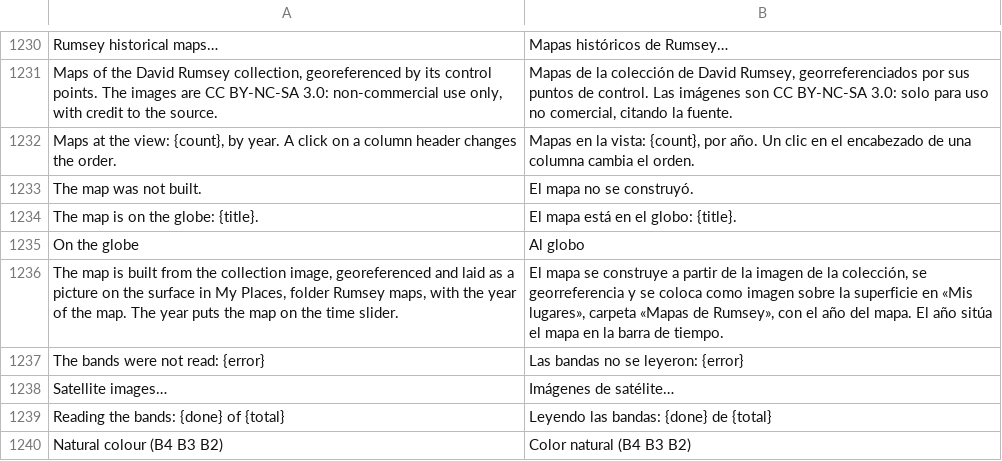
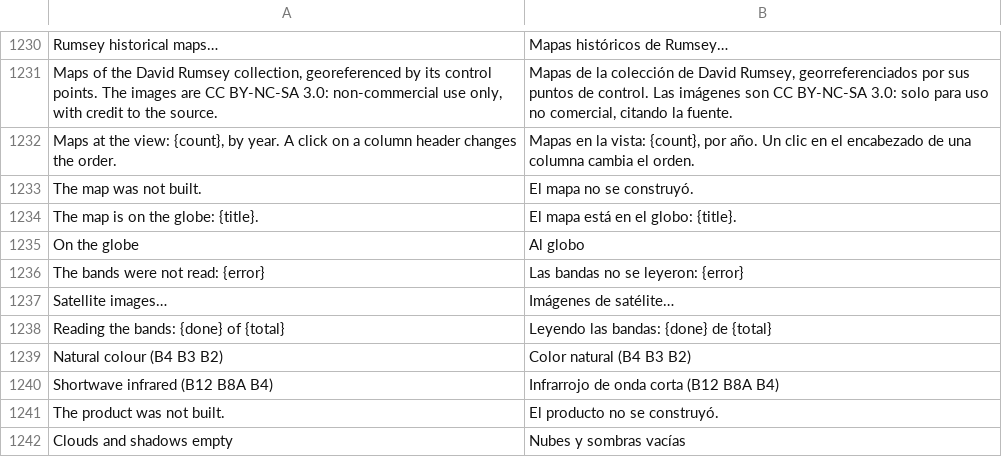
Before and after one commit to Valery35/planetx-lite, a TSV file: crates/ui/i18n/es.tsv, drawn as a sheet; only a part is shown, gaps mark what is left out; the shorter side is filled out with more unchanged rows; the diff names each change by its address in the sheet, - before the commit and + after, or states it on an @@ line.

```diff
--- a/crates/ui/i18n/es.tsv
+++ b/crates/ui/i18n/es.tsv
-row 1236: The map is built from the collection image, georeferenced and laid as a picture on the surface in My Places, folder Rumsey maps, with the year of the map. The year puts the map on the time slider. | El mapa se construye a partir de la imagen de la colección, se georreferencia y se coloca como imagen sobre la superficie en «Mis lugares», carpeta «Mapas de Rumsey», con el año del mapa. El año sitúa el mapa en la barra de tiempo.
```
Also changed, not shown: crates/ui/i18n/fr.tsv, crates/ui/i18n/it.tsv, 17 other files.
